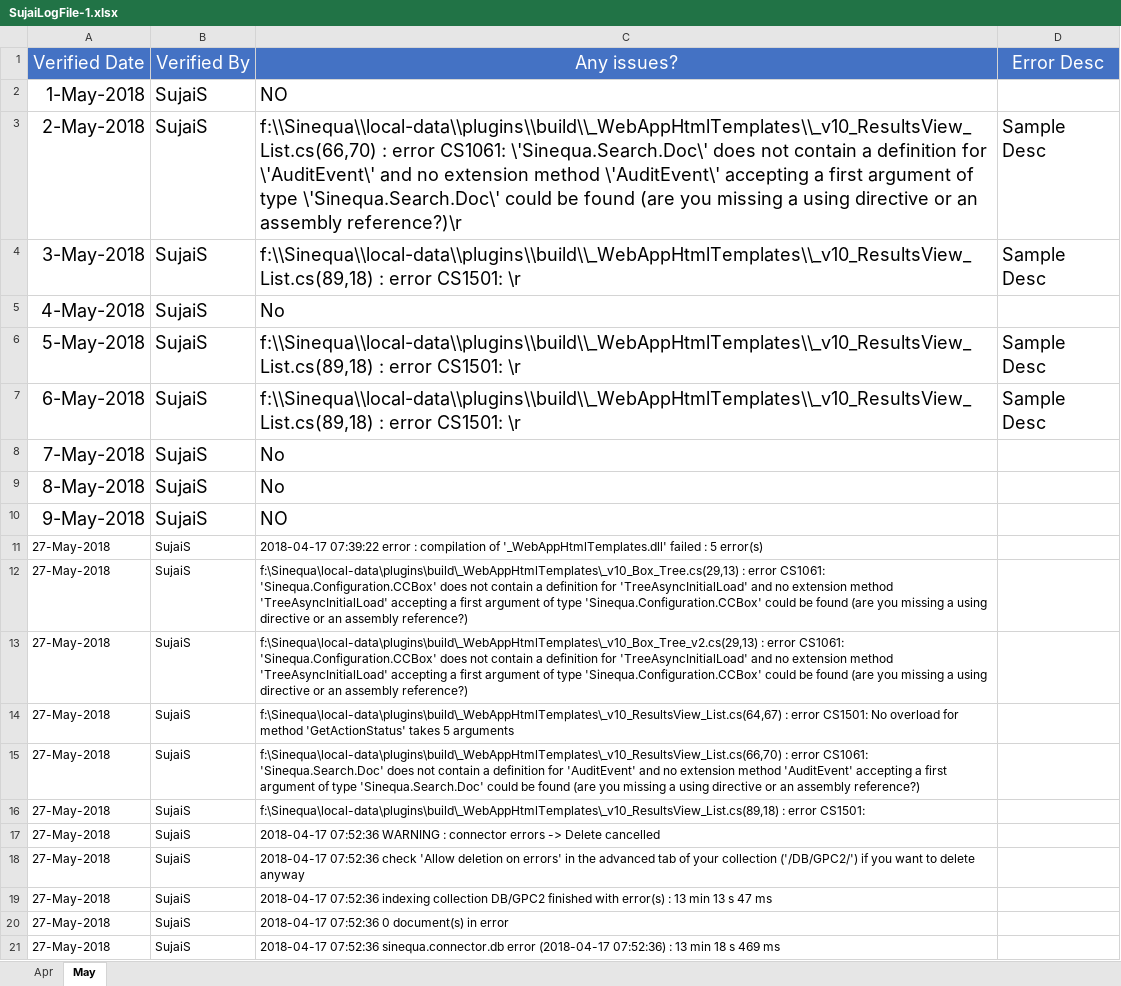
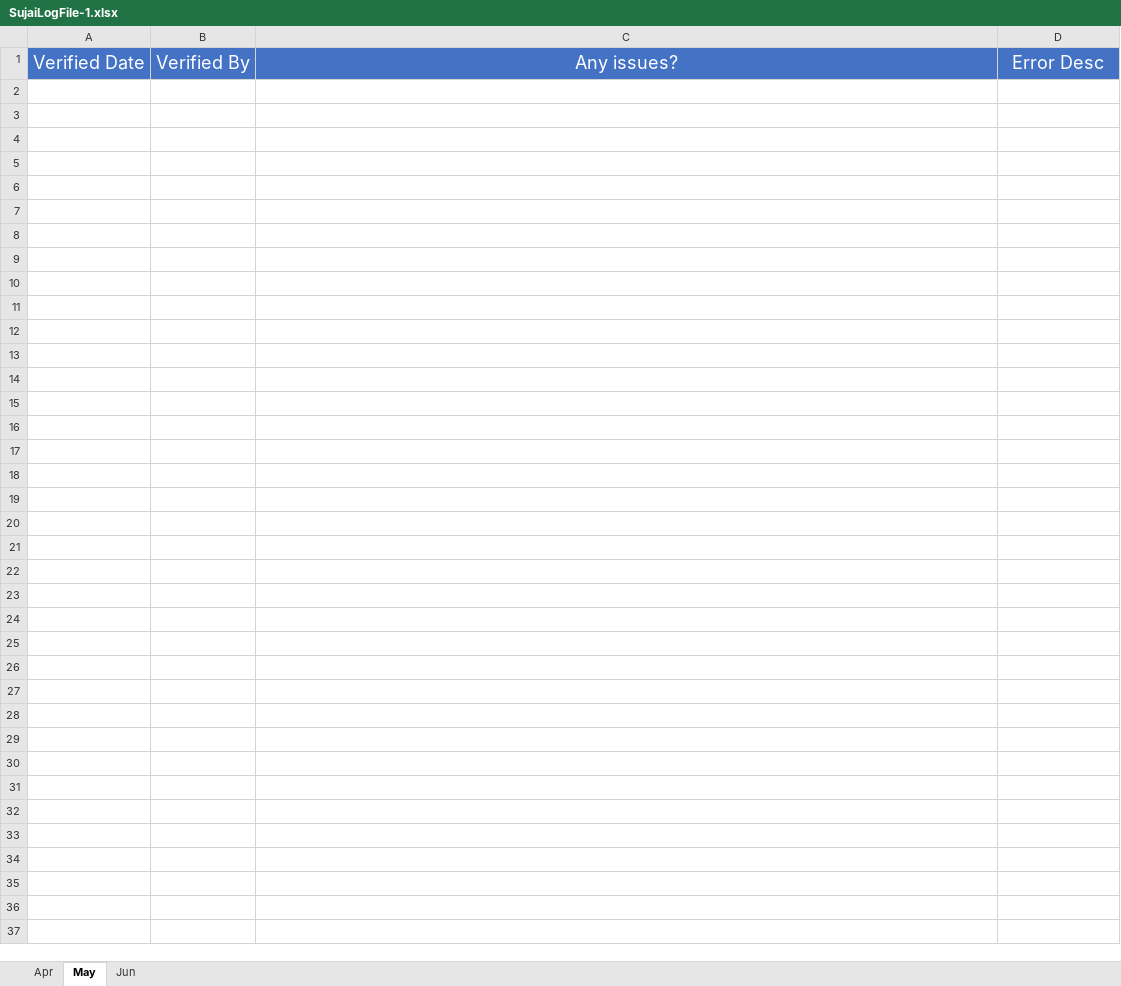
Before and after one commit to sathish-balan/logsToExcel, an Excel workbook: SujaiLogFile-1.xlsx, sheet May, drawn as a sheet; only a part is shown; values as stored, in another font and other column widths than the file's, no borders; the diff covers the shown part only; the diff names each change by its address in the sheet, - before the commit and + after, or states it on an @@ line.

```diff
--- a/SujaiLogFile-1.xlsx (sheet May)
+++ b/SujaiLogFile-1.xlsx (sheet May)
+sheet tab: Jun
-row 2: 1-May-2018 | SujaiS | NO
-row 3: 2-May-2018 | SujaiS | f:\\Sinequa\\local-data\\plugins\\build\\_WebAppHtmlTemplates\\_v10_ResultsView_List.cs(66,70) : error CS1061: \'Sinequa.Search.Doc\' does not contain a definition for \'AuditEvent\' and no extension method \'AuditEvent\' accepting a first argument of type \'Sinequa.Search.Doc\' could be found (are you missing a using directive or an assembly reference?)\r | Sample Desc
-row 4: 3-May-2018 | SujaiS | f:\\Sinequa\\local-data\\plugins\\build\\_WebAppHtmlTemplates\\_v10_ResultsView_List.cs(89,18) : error CS1501: \r | Sample Desc
-row 5: 4-May-2018 | SujaiS | No
-row 6: 5-May-2018 | SujaiS | f:\\Sinequa\\local-data\\plugins\\build\\_WebAppHtmlTemplates\\_v10_ResultsView_List.cs(89,18) : error CS1501: \r | Sample Desc
-row 7: 6-May-2018 | SujaiS | f:\\Sinequa\\local-data\\plugins\\build\\_WebAppHtmlTemplates\\_v10_ResultsView_List.cs(89,18) : error CS1501: \r | Sample Desc
-row 8: 7-May-2018 | SujaiS | No
-row 9: 8-May-2018 | SujaiS | No
-row 10: 9-May-2018 | SujaiS | NO
-row 11: 27-May-2018 | SujaiS | 2018-04-17 07:39:22 error : compilation of '_WebAppHtmlTemplates.dll' failed : 5 error(s)
-row 12: 27-May-2018 | SujaiS | f:\Sinequa\local-data\plugins\build\_WebAppHtmlTemplates\_v10_Box_Tree.cs(29,13) : error CS1061: 'Sinequa.Configuration.CCBox' does not contain a definition for 'TreeAsyncInitialLoad' and no extension method 'TreeAsyncInitialLoad' accepting a first argument of type 'Sinequa.Configuration.CCBox' could be found (are you missing a using directive or an assembly reference?)
-row 13: 27-May-2018 | SujaiS | f:\Sinequa\local-data\plugins\build\_WebAppHtmlTemplates\_v10_Box_Tree_v2.cs(29,13) : error CS1061: 'Sinequa.Configuration.CCBox' does not contain a definition for 'TreeAsyncInitialLoad' and no extension method 'TreeAsyncInitialLoad' accepting a first argument of type 'Sinequa.Configuration.CCBox' could be found (are you missing a using directive or an assembly reference?)
-row 14: 27-May-2018 | SujaiS | f:\Sinequa\local-data\plugins\build\_WebAppHtmlTemplates\_v10_ResultsView_List.cs(64,67) : error CS1501: No overload for method 'GetActionStatus' takes 5 arguments
-row 15: 27-May-2018 | SujaiS | f:\Sinequa\local-data\plugins\build\_WebAppHtmlTemplates\_v10_ResultsView_List.cs(66,70) : error CS1061: 'Sinequa.Search.Doc' does not contain a definition for 'AuditEvent' and no extension method 'AuditEvent' accepting a first argument of type 'Sinequa.Search.Doc' could be found (are you missing a using directive or an assembly reference?)
-row 16: 27-May-2018 | SujaiS | f:\Sinequa\local-data\plugins\build\_WebAppHtmlTemplates\_v10_ResultsView_List.cs(89,18) : error CS1501:
-row 17: 27-May-2018 | SujaiS | 2018-04-17 07:52:36 WARNING : connector errors -> Delete cancelled
-row 18: 27-May-2018 | SujaiS | 2018-04-17 07:52:36 check 'Allow deletion on errors' in the advanced tab of your collection ('/DB/GPC2/') if you want to delete anyway
-row 19: 27-May-2018 | SujaiS | 2018-04-17 07:52:36 indexing collection DB/GPC2 finished with error(s) : 13 min 13 s 47 ms
-row 20: 27-May-2018 | SujaiS | 2018-04-17 07:52:36 0 document(s) in error
-row 21: 27-May-2018 | SujaiS | 2018-04-17 07:52:36 sinequa.connector.db error (2018-04-17 07:52:36) : 13 min 18 s 469 ms
```
Also changed, not shown: 67 removed rows elsewhere in this sheet, 7 other files.
